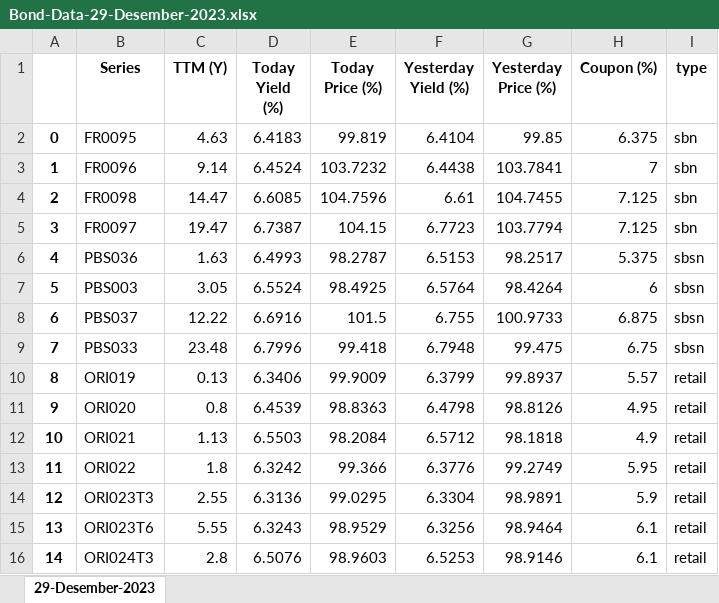
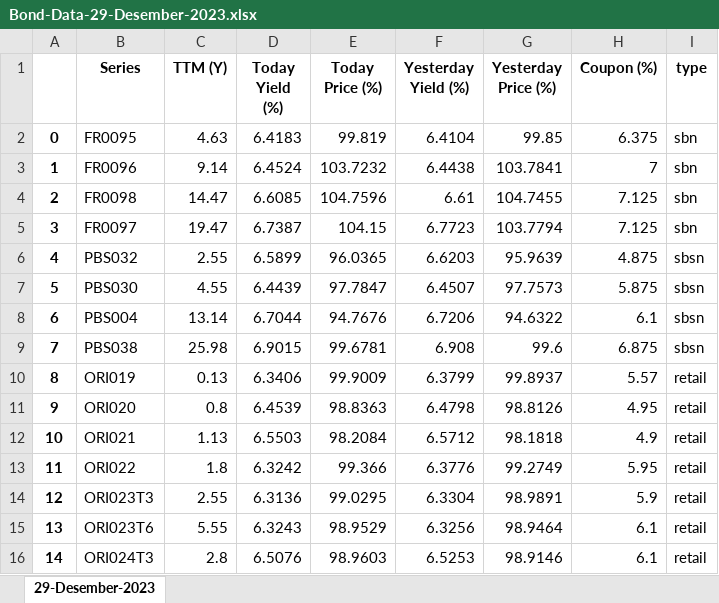
Before and after one commit to leonv1602/NSS-Model, an Excel workbook: Scrape PHEI/2023-Desember/Bond-Data-29-Desember-2023.xlsx, sheet 29-Desember-2023, drawn as a sheet; only a part is shown; values as stored, in another font and other column widths than the file's, no borders; the diff names each change by its address in the sheet, - before the commit and + after, or states it on an @@ line.

```diff
--- a/Scrape PHEI/2023-Desember/Bond-Data-29-Desember-2023.xlsx (sheet 29-Desember-2023)
+++ b/Scrape PHEI/2023-Desember/Bond-Data-29-Desember-2023.xlsx (sheet 29-Desember-2023)
-B6 (Series): PBS036
+B6 (Series): PBS032
-C6 (TTM (Y)): 1.63
+C6 (TTM (Y)): 2.55
-D6 (Today Yield (%)): 6.4993
+D6 (Today Yield (%)): 6.5899
-E6 (Today Price (%)): 98.2787
+E6 (Today Price (%)): 96.0365
-F6 (Yesterday Yield (%)): 6.5153
+F6 (Yesterday Yield (%)): 6.6203
-G6 (Yesterday Price (%)): 98.2517
+G6 (Yesterday Price (%)): 95.9639
-H6 (Coupon (%)): 5.375
+H6 (Coupon (%)): 4.875
-B7 (Series): PBS003
+B7 (Series): PBS030
-C7 (TTM (Y)): 3.05
+C7 (TTM (Y)): 4.55
-D7 (Today Yield (%)): 6.5524
+D7 (Today Yield (%)): 6.4439
-E7 (Today Price (%)): 98.4925
+E7 (Today Price (%)): 97.7847
-F7 (Yesterday Yield (%)): 6.5764
+F7 (Yesterday Yield (%)): 6.4507
-G7 (Yesterday Price (%)): 98.4264
+G7 (Yesterday Price (%)): 97.7573
-H7 (Coupon (%)): 6
+H7 (Coupon (%)): 5.875
-B8 (Series): PBS037
+B8 (Series): PBS004
-C8 (TTM (Y)): 12.22
+C8 (TTM (Y)): 13.14
-D8 (Today Yield (%)): 6.6916
+D8 (Today Yield (%)): 6.7044
-E8 (Today Price (%)): 101.5
+E8 (Today Price (%)): 94.7676
-F8 (Yesterday Yield (%)): 6.755
+F8 (Yesterday Yield (%)): 6.7206
-G8 (Yesterday Price (%)): 100.9733
+G8 (Yesterday Price (%)): 94.6322
-H8 (Coupon (%)): 6.875
+H8 (Coupon (%)): 6.1
-B9 (Series): PBS033
+B9 (Series): PBS038
-C9 (TTM (Y)): 23.48
+C9 (TTM (Y)): 25.98
-D9 (Today Yield (%)): 6.7996
+D9 (Today Yield (%)): 6.9015
-E9 (Today Price (%)): 99.418
+E9 (Today Price (%)): 99.6781
-F9 (Yesterday Yield (%)): 6.7948
+F9 (Yesterday Yield (%)): 6.908
-G9 (Yesterday Price (%)): 99.475
+G9 (Yesterday Price (%)): 99.6
-H9 (Coupon (%)): 6.75
+H9 (Coupon (%)): 6.875
```
Also changed, not shown: Scrape PHEI/2023-Desember/Yield-Curve-29-Desember-2023.xlsx.
